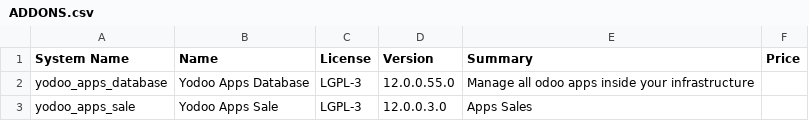
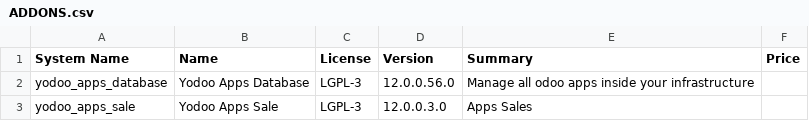
Before and after one commit to crnd-inc/yodoo-apps-database, a CSV file: ADDONS.csv, drawn as a sheet.

```diff
--- a/ADDONS.csv
+++ b/ADDONS.csv
@@ -1,3 +1,3 @@
 "System Name","Name","License","Version","Summary","Price",
-"yodoo_apps_database","Yodoo Apps Database","LGPL-3","12.0.0.55.0","Manage all odoo apps inside your infrastructure","",
+"yodoo_apps_database","Yodoo Apps Database","LGPL-3","12.0.0.56.0","Manage all odoo apps inside your infrastructure","",
 "yodoo_apps_sale","Yodoo Apps Sale","LGPL-3","12.0.0.3.0","Apps Sales","",
```
Also changed, not shown: 1 other file.
